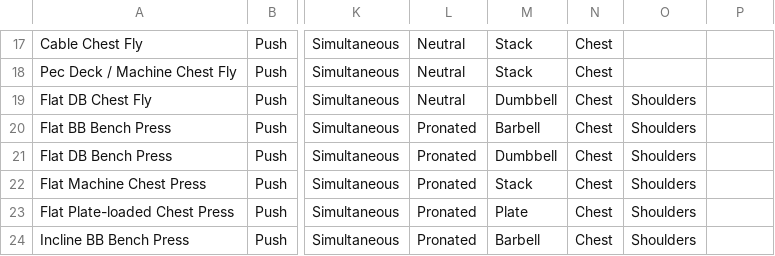
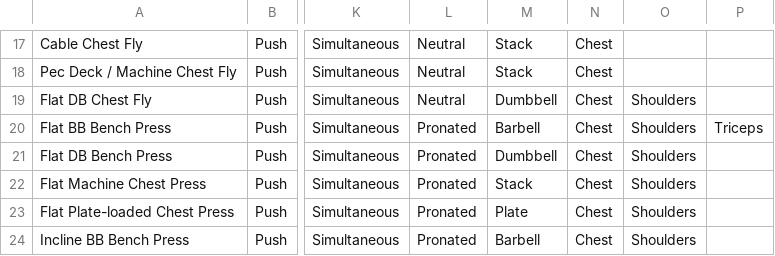
Before and after one commit to kschoch77/liftlog, a CSV file: exercises.csv.csv, drawn as a sheet; only a part is shown, gaps mark what is left out; the diff covers the shown part only; the diff names each change by its address in the sheet, - before the commit and + after, or states it on an @@ line.

```diff
--- a/exercises.csv.csv
+++ b/exercises.csv.csv
-P20: (empty)
+P20: Triceps
```
Also changed, not shown: 5 added rows and 1 edited cell elsewhere in this file, 6 other files.
